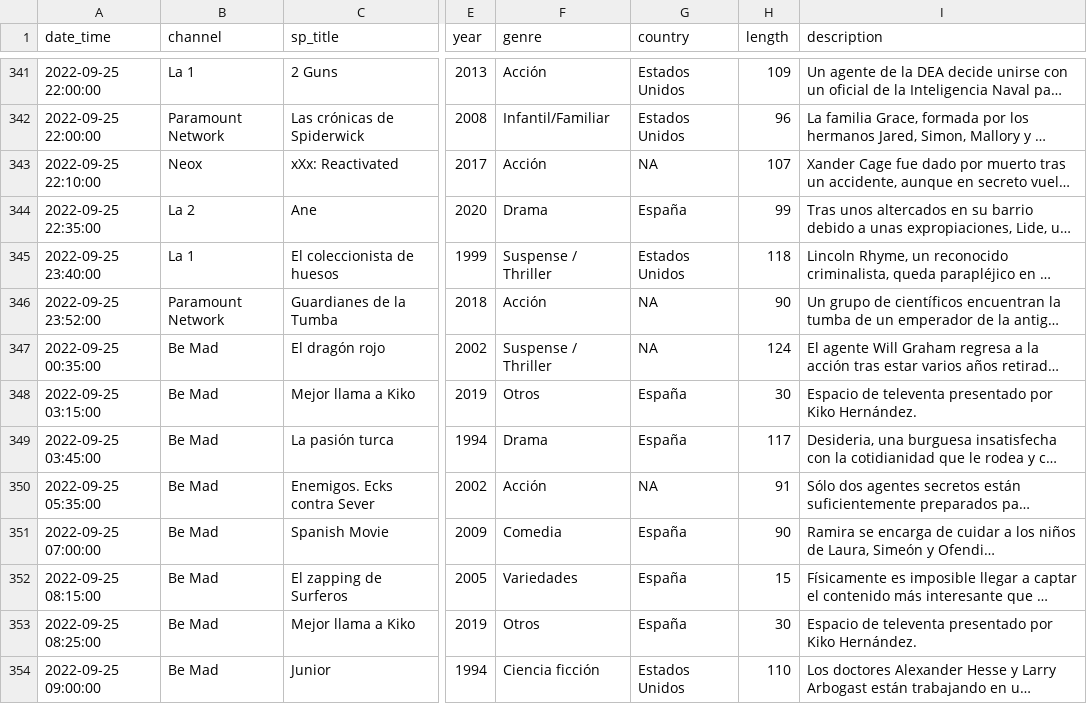
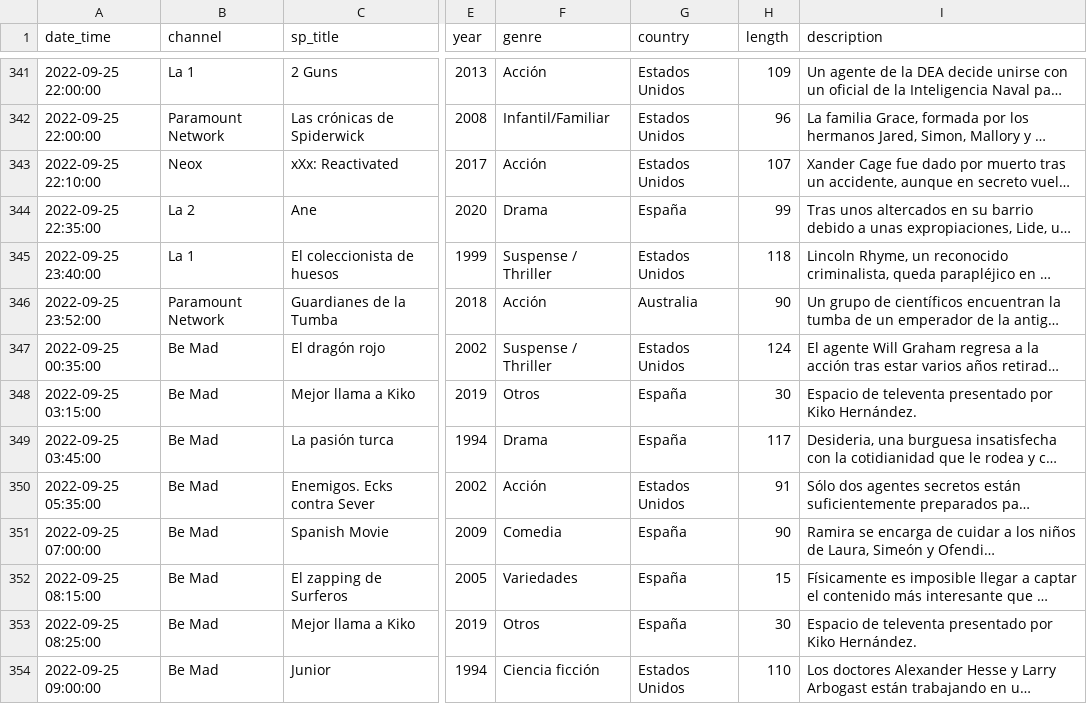
Before and after one commit to GuilleDiaz7/Automatic-Web-Scraping-of-Spanish-TDT-Films, a CSV file: data/pelis_tv_hoy.csv, drawn as a sheet; only a part is shown, gaps mark what is left out; long unchanged cells end in …; the diff covers the shown part only; the diff names each change by its address in the sheet, - before the commit and + after, or states it on an @@ line.

Commit message:
Update pelis_tv_hoy.csv

```diff
--- a/data/pelis_tv_hoy.csv
+++ b/data/pelis_tv_hoy.csv
-G343 (country): NA
+G343 (country): Estados Unidos
-G346 (country): NA
+G346 (country): Australia
-G347 (country): NA
+G347 (country): Estados Unidos
-G350 (country): NA
+G350 (country): Estados Unidos
```
Also changed, not shown: 5 edited cells elsewhere in this file.
